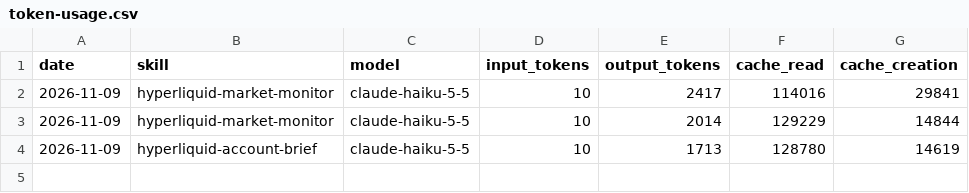
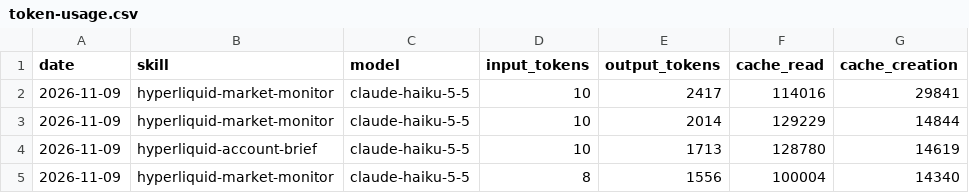
Before and after one commit to hypurr-inc/aeon, a CSV file: memory/token-usage.csv, drawn as a sheet.

Commit message:
chore(hyperliquid-market-monitor): auto-commit 2026-11-09

```diff
--- a/memory/token-usage.csv
+++ b/memory/token-usage.csv
@@ -4 +4,2 @@ date,skill,model,input_tokens,output_tokens,cache_read,cache_creation
 2026-11-09,hyperliquid-account-brief,claude-haiku-5-5,10,1713,128780,14619
+2026-11-09,hyperliquid-market-monitor,claude-haiku-5-5,8,1556,100004,14340
```
Also changed, not shown: 4 other files.
